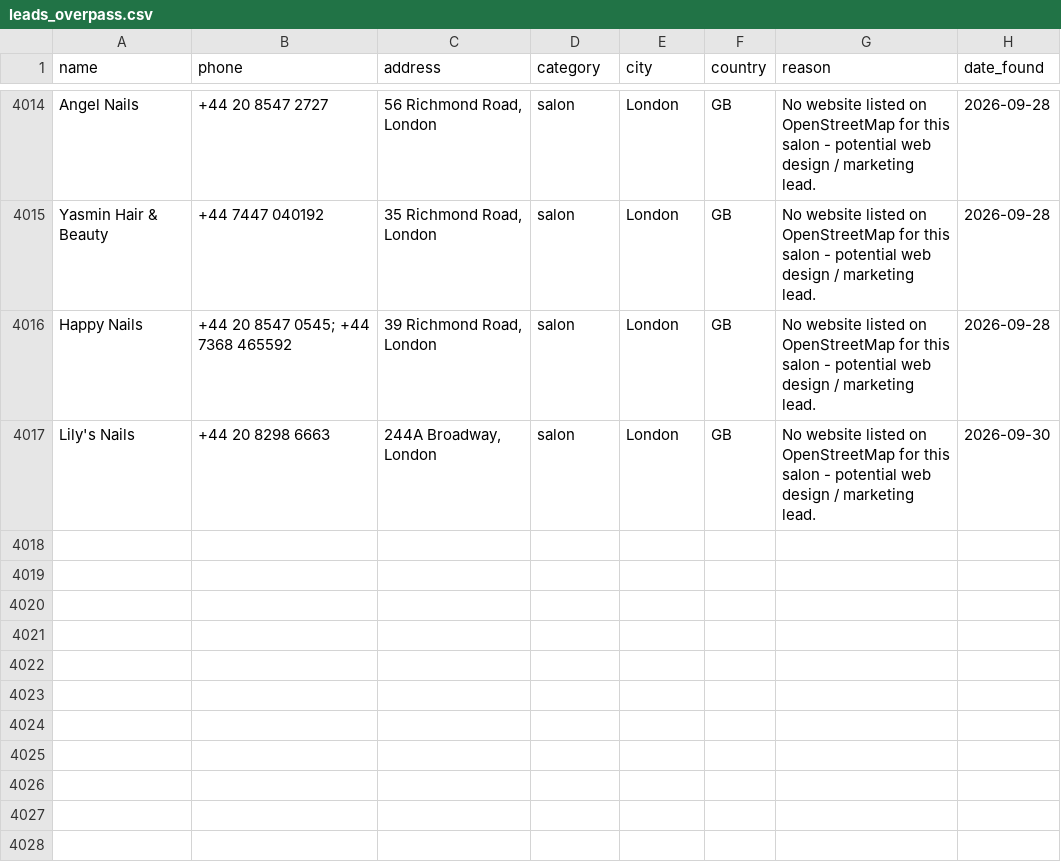
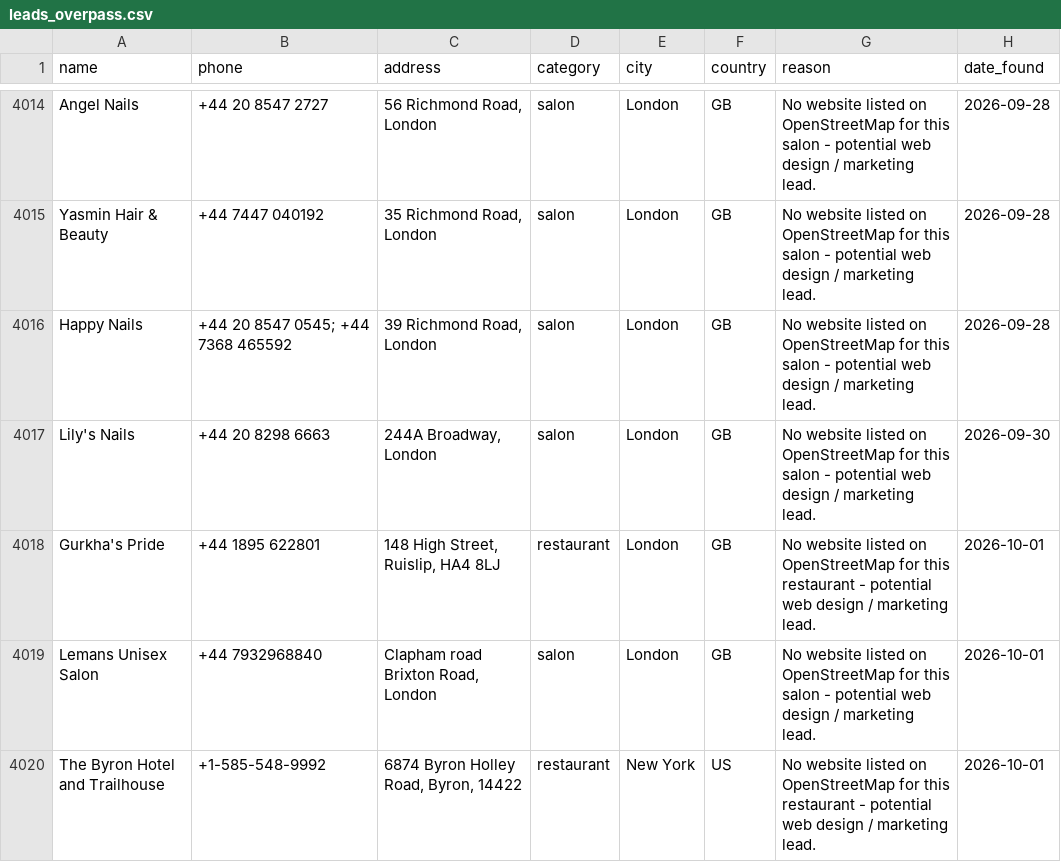
Before and after one commit to ashar-farooqui1/leads, a CSV file: data/leads_overpass.csv, drawn as a sheet; only a part is shown, gaps mark what is left out; the diff names each change by its address in the sheet, - before the commit and + after, or states it on an @@ line.

```diff
--- a/data/leads_overpass.csv
+++ b/data/leads_overpass.csv
+row 4018: Gurkha's Pride | +44 1895 622801 | 148 High Street, Ruislip, HA4 8LJ | restaurant | London | GB | No website listed on OpenStreetMap for this restaurant - potential web design / marketing lead. | 2026-10-01
+row 4019: Lemans Unisex Salon | +44 7932968840 | Clapham road Brixton Road, London | salon | London | GB | No website listed on OpenStreetMap for this salon - potential web design / marketing lead. | 2026-10-01
+row 4020: The Byron Hotel and Trailhouse | +1-585-548-9992 | 6874 Byron Holley Road, Byron, 14422 | restaurant | New York | US | No website listed on OpenStreetMap for this restaurant - potential web design / marketing lead. | 2026-10-01
```
Also changed, not shown: 2 other files.
